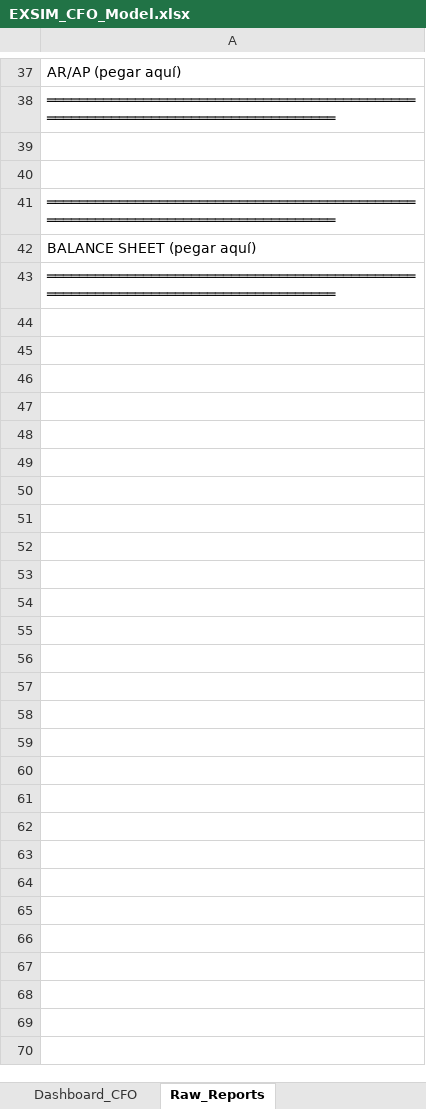
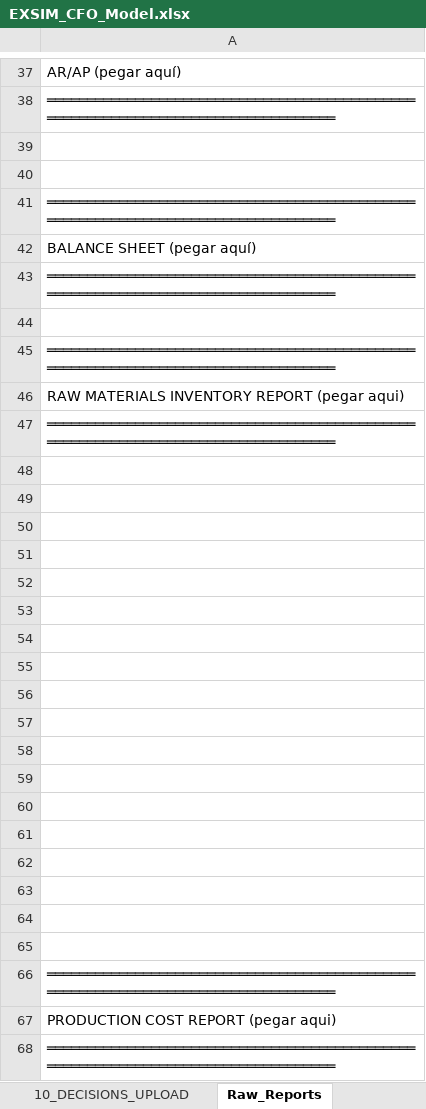
Before and after one commit to albertoquiroga-ctrl/BusinessSim, an Excel workbook: Finance/EXSIM_CFO_Model.xlsx, sheet Raw_Reports, drawn as a sheet; only a part is shown, gaps mark what is left out; values as stored, in another font and other column widths than the file's, no borders; the diff names each change by its address in the sheet, - before the commit and + after, or states it on an @@ line.

```diff
--- a/Finance/EXSIM_CFO_Model.xlsx (sheet Raw_Reports)
+++ b/Finance/EXSIM_CFO_Model.xlsx (sheet Raw_Reports)
+sheet tab: 10_DECISIONS_UPLOAD
+row 44: (empty)
+row 45: ══════════════════════════════════════════════════════════════════════════════════
+row 46: RAW MATERIALS INVENTORY REPORT (pegar aqui)
+row 47: ══════════════════════════════════════════════════════════════════════════════════
+row 48: (empty)
+row 49: (empty)
+row 50: (empty)
+row 51: (empty)
+row 52: (empty)
+row 53: (empty)
+row 54: (empty)
+row 55: (empty)
+row 56: (empty)
+row 57: (empty)
+row 58: (empty)
+row 59: (empty)
+row 60: (empty)
+row 61: (empty)
+row 62: (empty)
+row 63: (empty)
+row 64: (empty)
+row 65: (empty)
+row 66: ══════════════════════════════════════════════════════════════════════════════════
+row 67: PRODUCTION COST REPORT (pegar aqui)
+row 68: ══════════════════════════════════════════════════════════════════════════════════
```
Also changed, not shown: sheet README, other sheet tabs.
